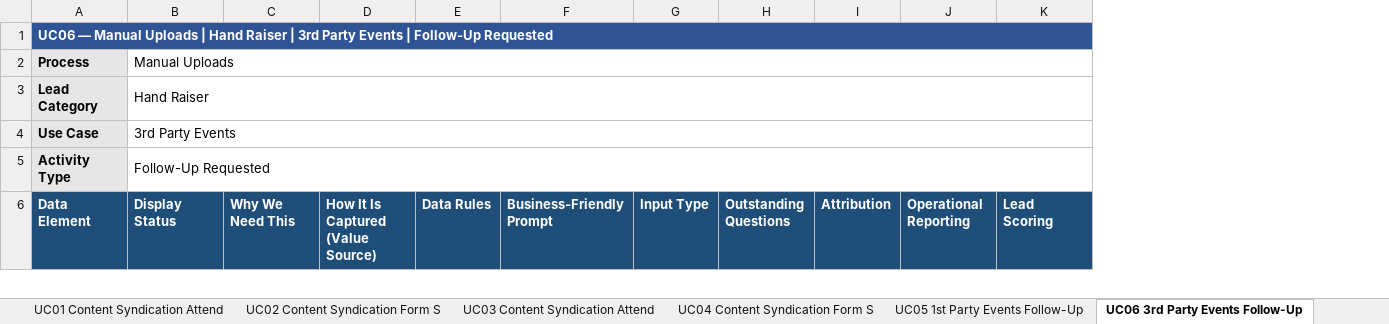
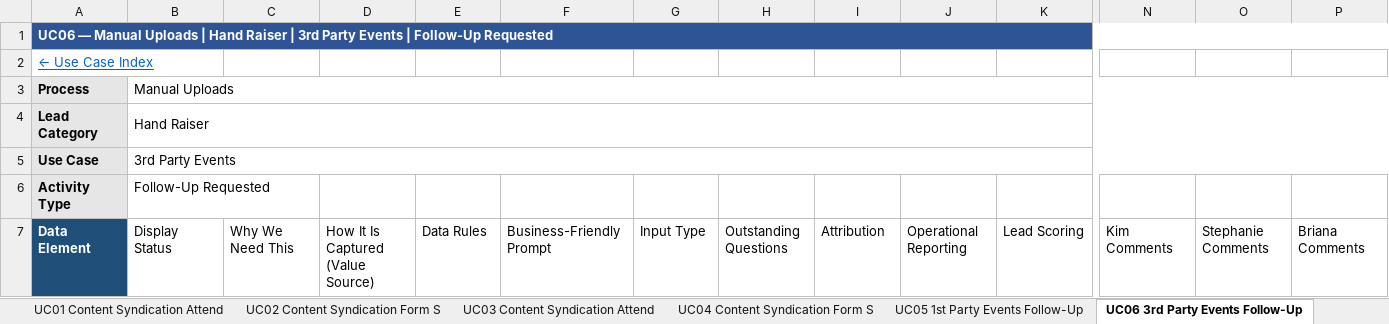
Before and after one commit to demodolly/Air-Traffic-Control-Marketing-Data, an Excel workbook: Baseline Data Use Case Alignment - Day 20 V2.xlsx, sheet UC06 3rd Party Events Follow-Up, drawn as a sheet; only a part is shown, gaps mark what is left out; values as stored, in another font and other column widths than the file's, no borders; removed rows and columns are numbered as before the commit, all else as after; rows hold the shown columns only; the diff covers the shown part only; the diff names each change by its address in the sheet, - before the commit and + after, or states it on an @@ line.

```diff
--- a/Baseline Data Use Case Alignment - Day 20 V2.xlsx (sheet UC06 3rd Party Events Follow-Up)
+++ b/Baseline Data Use Case Alignment - Day 20 V2.xlsx (sheet UC06 3rd Party Events Follow-Up)
+column N, row 7: Kim Comments
+column O, row 7: Stephanie Comments
+column P, row 7: Briana Comments
+row 2: ← Use Case Index
-B5:N5 merged
@@ B7:K7 fill: #1F4E79 → none, bold: on → off, text colour: #FFFFFF → black @@
```
Also changed, not shown: 62 edited cells, cell formats and merged cells elsewhere in this sheet, sheet Data Element Matrix, sheet UC26 Offers - Demo Form Submit, sheet UC30 Offers - Promotion Form Su, sheet UC25 Offers - Contact Us Form S, sheet UC02 Content Syndication Form S, sheet UC01 Content Syndication Attend, 28 more sheets, 2 other files.
